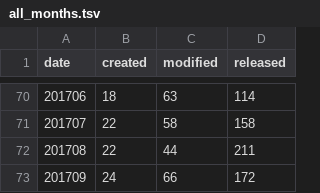
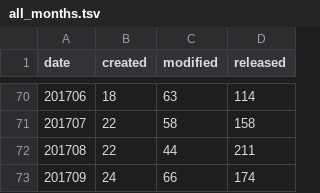
Before and after one commit to mose/hubot-census, a TSV file: docs/data/all_months.tsv, drawn as a sheet; only a part is shown, gaps mark what is left out.

```diff
--- a/docs/data/all_months.tsv
+++ b/docs/data/all_months.tsv
@@ -72,2 +72,2 @@ date	created	modified	released
 201708	22	44	211
-201709	24	66	172
+201709	24	66	174
```
Also changed, not shown: docs/data/all_dates.tsv, 5 other files.
